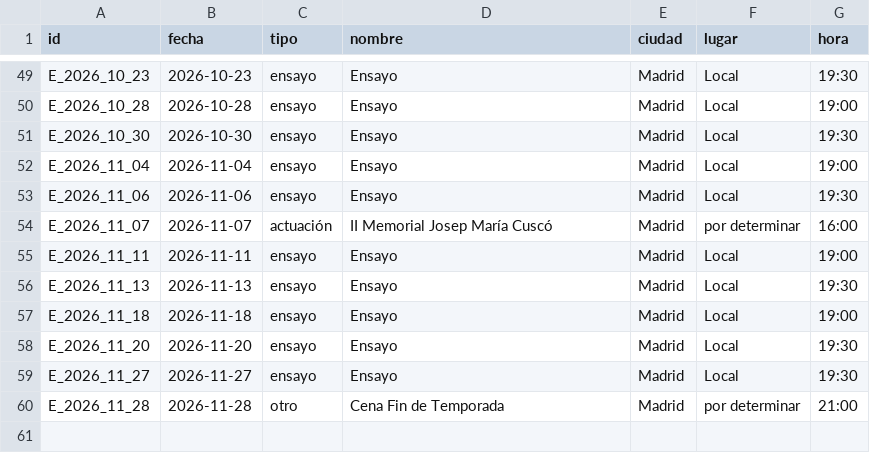
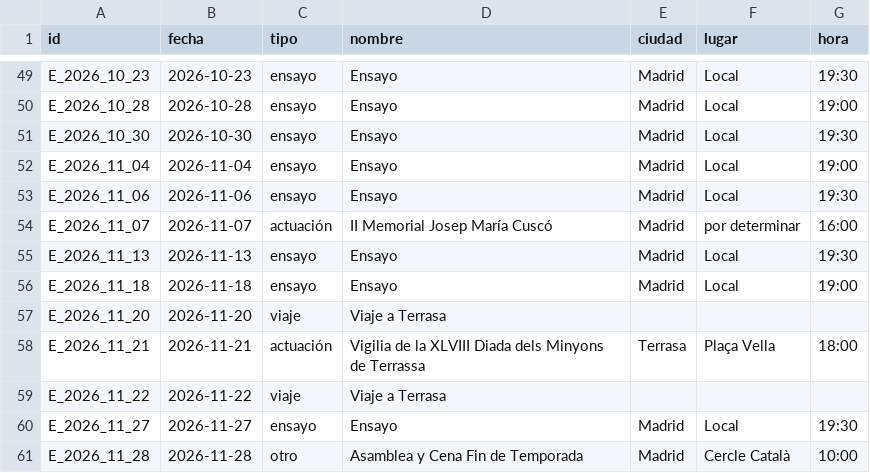
Before and after one commit to alfredocalosci/CollaCastelleraMadridWeb, a CSV file: public/data/calendario.csv, drawn as a sheet; only a part is shown, gaps mark what is left out.

```diff
--- a/public/data/calendario.csv
+++ b/public/data/calendario.csv
@@ -54,7 +54,8 @@ E_2026_11_06,2026-11-06,ensayo,Ensayo,Madrid,Local,19:30
 E_2026_11_07,2026-11-07,actuación,II Memorial Josep María Cuscó,Madrid,por determinar,16:00
-E_2026_11_11,2026-11-11,ensayo,Ensayo,Madrid,Local,19:00
 E_2026_11_13,2026-11-13,ensayo,Ensayo,Madrid,Local,19:30
 E_2026_11_18,2026-11-18,ensayo,Ensayo,Madrid,Local,19:00
-E_2026_11_20,2026-11-20,ensayo,Ensayo,Madrid,Local,19:30
+E_2026_11_20,2026-11-20,viaje,Viaje a Terrasa,,,
+E_2026_11_21,2026-11-21,actuación,Vigilia de la XLVIII Diada dels Minyons de Terrassa,Terrasa,Plaça Vella,18:00
+E_2026_11_22,2026-11-22,viaje,Viaje a Terrasa,,,
 E_2026_11_27,2026-11-27,ensayo,Ensayo,Madrid,Local,19:30
-E_2026_11_28,2026-11-28,otro,Cena Fin de Temporada,Madrid,por determinar,21:00
+E_2026_11_28,2026-11-28,otro,Asamblea y Cena Fin de Temporada,Madrid,Cercle Català,10:00
```
Also changed, not shown: public/data/actuaciones.csv, public/data/imgActuaciones.csv, 17 other files.
